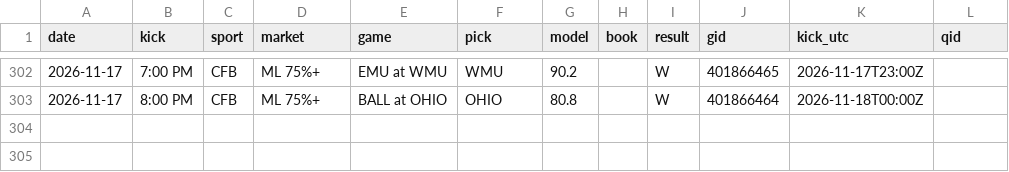
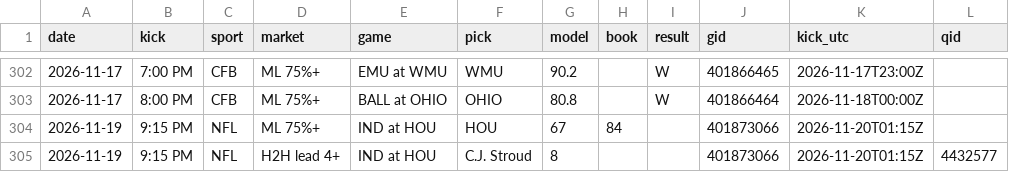
Before and after one commit to DPAD7/the-arena, a CSV file: data/reads_log.csv, drawn as a sheet; only a part is shown, gaps mark what is left out.

```diff
--- a/data/reads_log.csv
+++ b/data/reads_log.csv
@@ -303 +303,3 @@ date,kick,sport,market,game,pick,model,book,result,gid,kick_utc,qid
 2026-11-17,8:00 PM,CFB,ML 75%+,BALL at OHIO,OHIO,80.8,,W,401866464,2026-11-18T00:00Z,
+2026-11-19,9:15 PM,NFL,ML 75%+,IND at HOU,HOU,67,84,,401873066,2026-11-20T01:15Z,
+2026-11-19,9:15 PM,NFL,H2H lead 4+,IND at HOU,C.J. Stroud,8,,,401873066,2026-11-20T01:15Z,4432577
```
Also changed, not shown: 21 other files.
